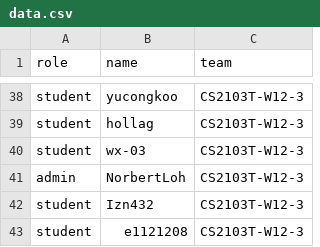
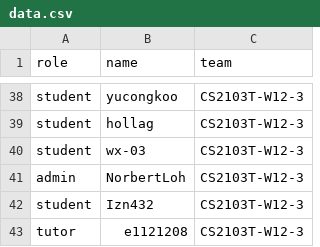
Before and after one commit to e1121208/public_data, a CSV file: data.csv, drawn as a sheet; only a part is shown, gaps mark what is left out.

Commit message:
Assign myself as tutor for testing of filtering function

```diff
--- a/data.csv
+++ b/data.csv
@@ -42,2 +42,2 @@ admin,NorbertLoh,CS2103T-W12-3
 student,Izn432,CS2103T-W12-3
-student, e1121208, CS2103T-W12-3
+tutor, e1121208, CS2103T-W12-3
```
